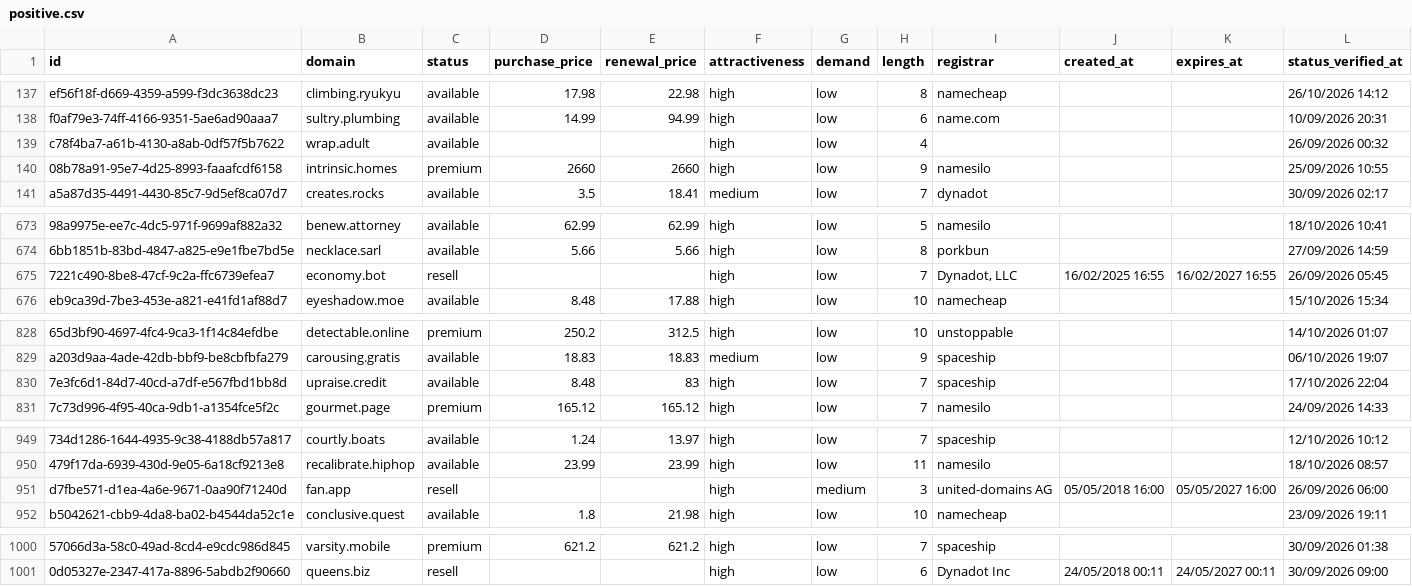
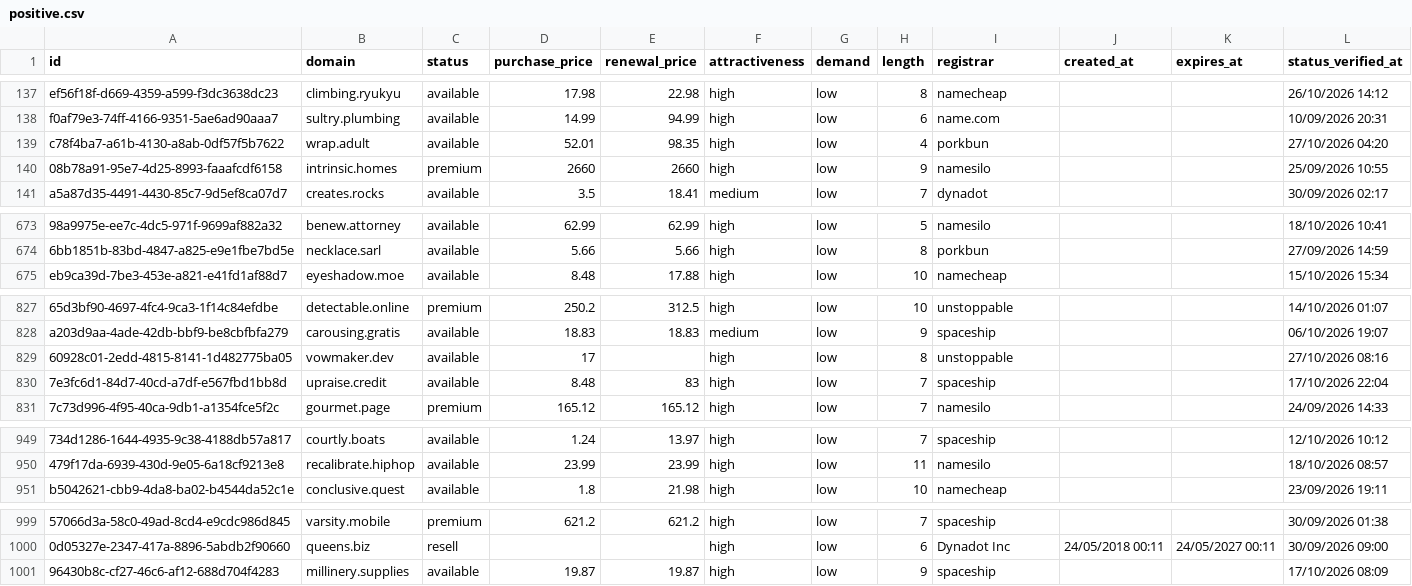
Before and after one commit to UniqueDomains/positive-oneword-domains, a CSV file: positive.csv, drawn as a sheet; only a part is shown, gaps mark what is left out; removed rows and columns are numbered as before the commit, all else as after; the diff covers the shown part only; the diff names each change by its address in the sheet, - before the commit and + after, or states it on an @@ line.

Commit message:
Domains update

```diff
--- a/positive.csv
+++ b/positive.csv
-D139 (purchase_price): (empty)
+D139 (purchase_price): 52.01
-E139 (renewal_price): (empty)
+E139 (renewal_price): 98.35
-I139 (registrar): (empty)
+I139 (registrar): porkbun
-L139 (status_verified_at): 26/09/2026 00:32
+L139 (status_verified_at): 27/10/2026 04:20
-row 675: 7221c490-8be8-47cf-9c2a-ffc6739efea7 | economy.bot | resell |  |  | high | low | 7 | Dynadot, LLC | 16/02/2025 16:55 | 16/02/2027 16:55 | 26/09/2026 05:45
+row 829: 60928c01-2edd-4815-8141-1d482775ba05 | vowmaker.dev | available | 17 |  | high | low | 8 | unstoppable |  |  | 27/10/2026 08:16
-row 951: d7fbe571-d1ea-4a6e-9671-0aa90f71240d | fan.app | resell |  |  | high | medium | 3 | united-domains AG | 05/05/2018 16:00 | 05/05/2027 16:00 | 26/09/2026 06:00
+row 1001: 96430b8c-cf27-46c6-af12-688d704f4283 | millinery.supplies | available | 19.87 | 19.87 | high | low | 9 | spaceship |  |  | 17/10/2026 08:09
```
Also changed, not shown: 9 edited cells elsewhere in this file, 4 other files.
